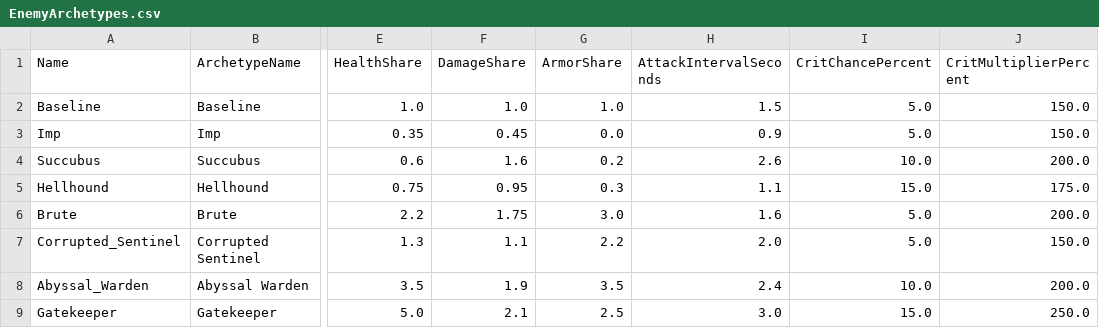
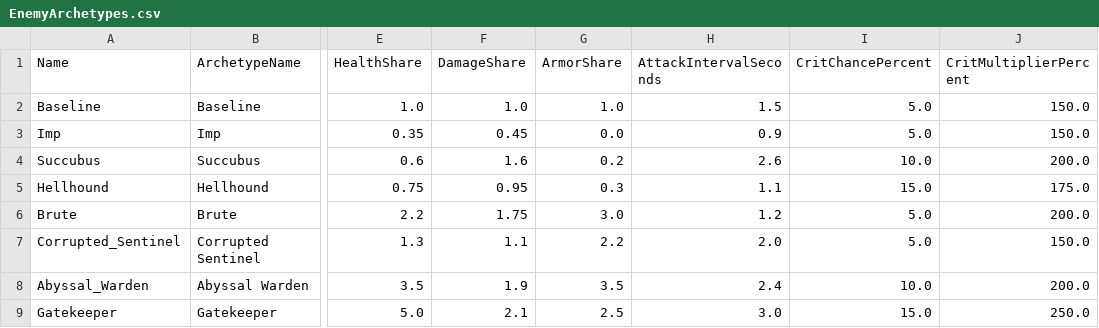
Before and after one commit to sdubois777/Cataclysm, a CSV file: game/Data/EnemyArchetypes.csv, drawn as a sheet; only a part is shown, gaps mark what is left out; the diff names each change by its address in the sheet, - before the commit and + after, or states it on an @@ line.

```diff
--- a/game/Data/EnemyArchetypes.csv
+++ b/game/Data/EnemyArchetypes.csv
-H6 (AttackIntervalSeconds): 1.6
+H6 (AttackIntervalSeconds): 1.2
```
Also changed, not shown: 12 other files.
